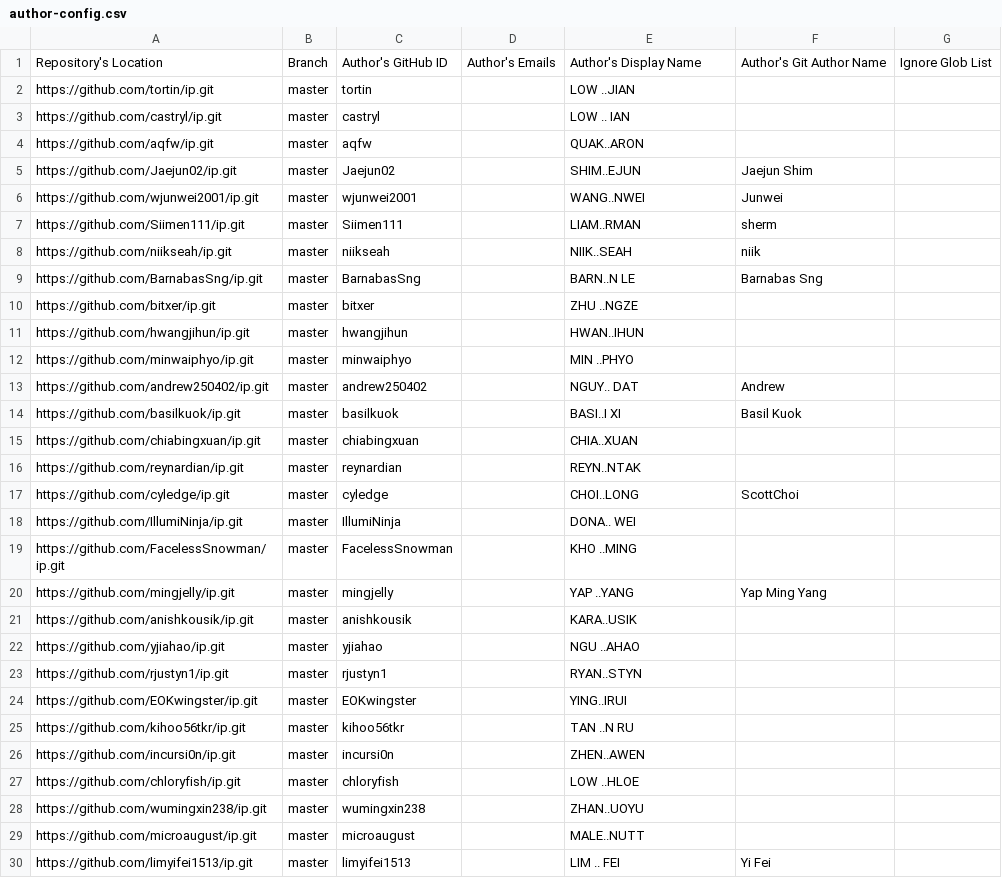
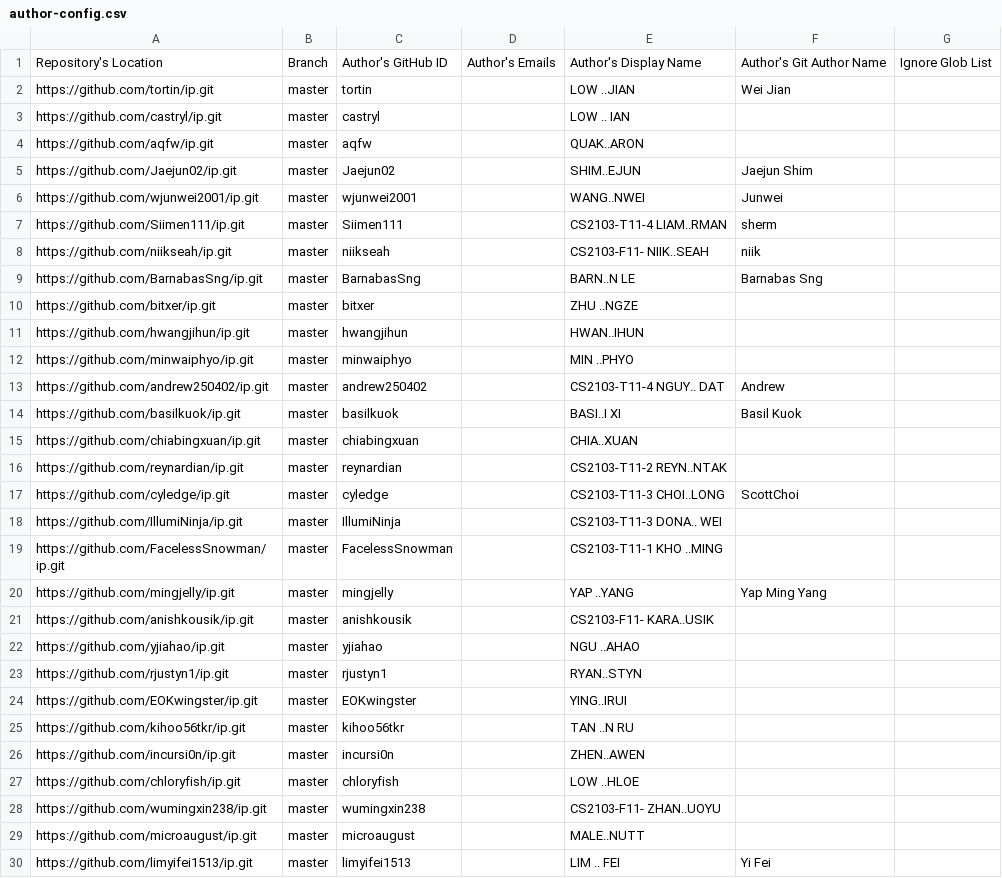
Before and after one commit to NUS-CS2103-AY2526-S2/ip-dashboard, a CSV file: config/author-config.csv, drawn as a sheet; only a part is shown; the diff covers the shown part only.

```diff
--- a/config/author-config.csv
+++ b/config/author-config.csv
@@ -1,3 +1,3 @@
 Repository's Location,Branch,Author's GitHub ID,Author's Emails,Author's Display Name,Author's Git Author Name,Ignore Glob List
-https://github.com/tortin/ip.git,master,tortin,,LOW ..JIAN,,
+https://github.com/tortin/ip.git,master,tortin,,LOW ..JIAN,Wei Jian,
 https://github.com/castryl/ip.git,master,castryl,,LOW .. IAN,,
@@ -6,4 +6,4 @@ https://github.com/Jaejun02/ip.git,master,Jaejun02,,SHIM..EJUN,Jaejun Shim,
 https://github.com/wjunwei2001/ip.git,master,wjunwei2001,,WANG..NWEI,Junwei,
-https://github.com/Siimen111/ip.git,master,Siimen111,,LIAM..RMAN,sherm,
-https://github.com/niikseah/ip.git,master,niikseah,,NIIK..SEAH,niik,
+https://github.com/Siimen111/ip.git,master,Siimen111,,CS2103-T11-4 LIAM..RMAN,sherm,
+https://github.com/niikseah/ip.git,master,niikseah,,CS2103-F11- NIIK..SEAH,niik,
 https://github.com/BarnabasSng/ip.git,master,BarnabasSng,,BARN..N LE,Barnabas Sng,
@@ -12,11 +12,11 @@ https://github.com/hwangjihun/ip.git,master,hwangjihun,,HWAN..IHUN,,
 https://github.com/minwaiphyo/ip.git,master,minwaiphyo,,MIN ..PHYO,,
-https://github.com/andrew250402/ip.git,master,andrew250402,,NGUY.. DAT,Andrew,
+https://github.com/andrew250402/ip.git,master,andrew250402,,CS2103-T11-4 NGUY.. DAT,Andrew,
 https://github.com/basilkuok/ip.git,master,basilkuok,,BASI..I XI,Basil Kuok,
 https://github.com/chiabingxuan/ip.git,master,chiabingxuan,,CHIA..XUAN,,
-https://github.com/reynardian/ip.git,master,reynardian,,REYN..NTAK,,
-https://github.com/cyledge/ip.git,master,cyledge,,CHOI..LONG,ScottChoi,
-https://github.com/IllumiNinja/ip.git,master,IllumiNinja,,DONA.. WEI,,
-https://github.com/FacelessSnowman/ip.git,master,FacelessSnowman,,KHO ..MING,,
+https://github.com/reynardian/ip.git,master,reynardian,,CS2103-T11-2 REYN..NTAK,,
+https://github.com/cyledge/ip.git,master,cyledge,,CS2103-T11-3 CHOI..LONG,ScottChoi,
+https://github.com/IllumiNinja/ip.git,master,IllumiNinja,,CS2103-T11-3 DONA.. WEI,,
+https://github.com/FacelessSnowman/ip.git,master,FacelessSnowman,,CS2103-T11-1 KHO ..MING,,
 https://github.com/mingjelly/ip.git,master,mingjelly,,YAP ..YANG,Yap Ming Yang,
-https://github.com/anishkousik/ip.git,master,anishkousik,,KARA..USIK,,
+https://github.com/anishkousik/ip.git,master,anishkousik,,CS2103-F11- KARA..USIK,,
 https://github.com/yjiahao/ip.git,master,yjiahao,,NGU ..AHAO,,
@@ -27,3 +27,3 @@ https://github.com/incursi0n/ip.git,master,incursi0n,,ZHEN..AWEN,,
 https://github.com/chloryfish/ip.git,master,chloryfish,,LOW ..HLOE,,
-https://github.com/wumingxin238/ip.git,master,wumingxin238,,ZHAN..UOYU,,
+https://github.com/wumingxin238/ip.git,master,wumingxin238,,CS2103-F11- ZHAN..UOYU,,
 https://github.com/microaugust/ip.git,master,microaugust,,MALE..NUTT,,
```
Also changed, not shown: 31 edited cells elsewhere in this file.
